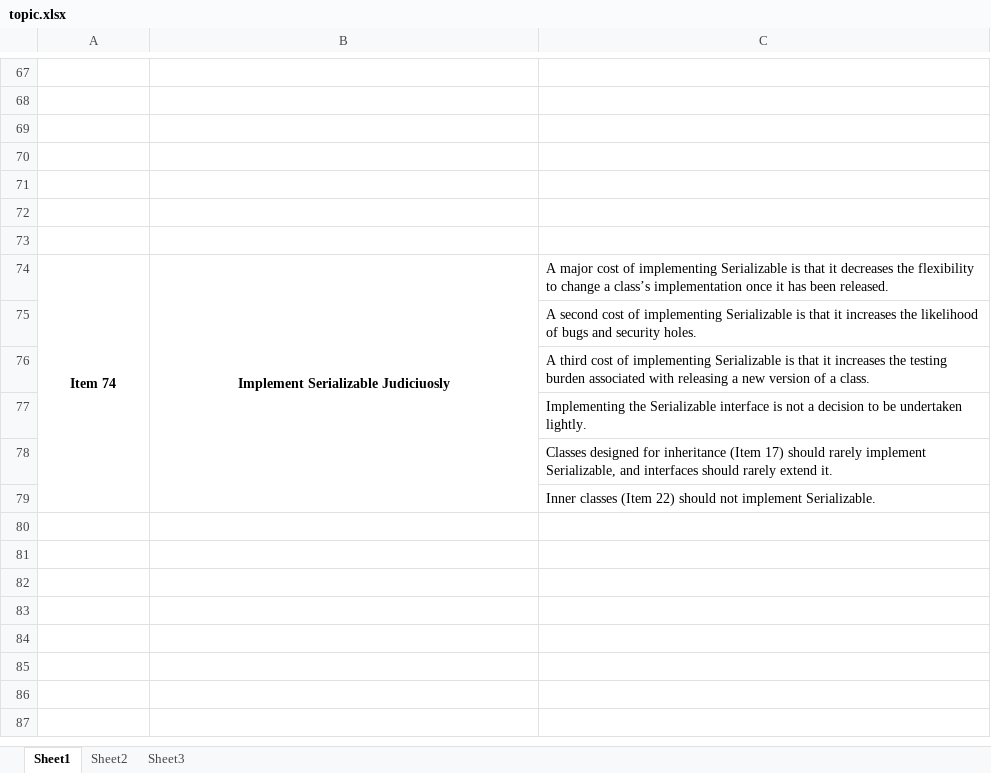
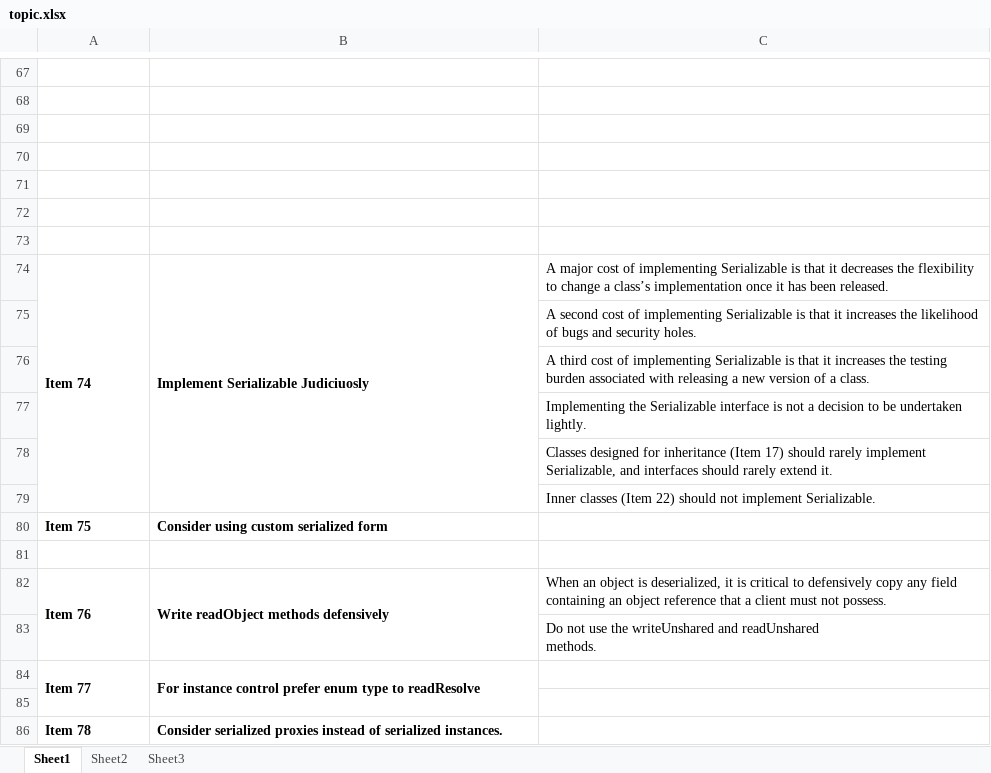
Before and after one commit to hasanmasud/java, an Excel workbook: Effective Java/src/topic.xlsx, sheet Sheet1, drawn as a sheet; only a part is shown, gaps mark what is left out; values as stored, in another font and other column widths than the file's, no borders; ↵ is a line break in a cell; the diff names each change by its address in the sheet, - before the commit and + after, or states it on an @@ line.

```diff
--- a/Effective Java/src/topic.xlsx (sheet Sheet1)
+++ b/Effective Java/src/topic.xlsx (sheet Sheet1)
-A74:B74 alignment: center
+A74:B74 alignment: left
+row 80: Item 75 | Consider using custom serialized form
+row 81: (empty)
+row 82: Item 76 | Write readObject methods defensively | When an object is deserialized, it is critical to defensively copy any field containing an object reference that a client must not possess.
+row 83:  |  | Do not use the writeUnshared and readUnshared ↵ methods.
+row 84: Item 77 | For instance control prefer enum type to readResolve
+row 85: (empty)
+row 86: Item 78 | Consider serialized proxies instead of serialized instances.
```
Also changed, not shown: 14 other files.
